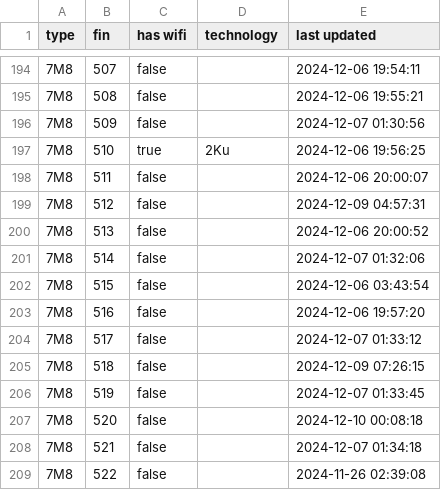
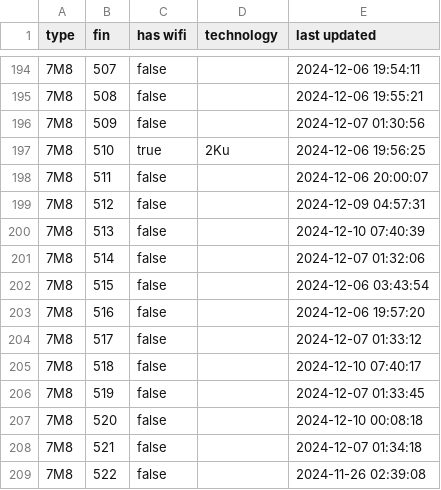
Before and after one commit to cowtool-llc/ac-wifi-info, a CSV file: ac-wifi-info.csv, drawn as a sheet; only a part is shown, gaps mark what is left out.

Commit message:
Update AC wifi information

```diff
--- a/ac-wifi-info.csv
+++ b/ac-wifi-info.csv
@@ -199,3 +199,3 @@ type,fin,has wifi,technology,last updated
 7M8,512,false,,2024-12-09 04:57:31
-7M8,513,false,,2024-12-06 20:00:52
+7M8,513,false,,2024-12-10 07:40:39
 7M8,514,false,,2024-12-07 01:32:06
@@ -204,3 +204,3 @@ type,fin,has wifi,technology,last updated
 7M8,517,false,,2024-12-07 01:33:12
-7M8,518,false,,2024-12-09 07:26:15
+7M8,518,false,,2024-12-10 07:40:17
 7M8,519,false,,2024-12-07 01:33:45
```
